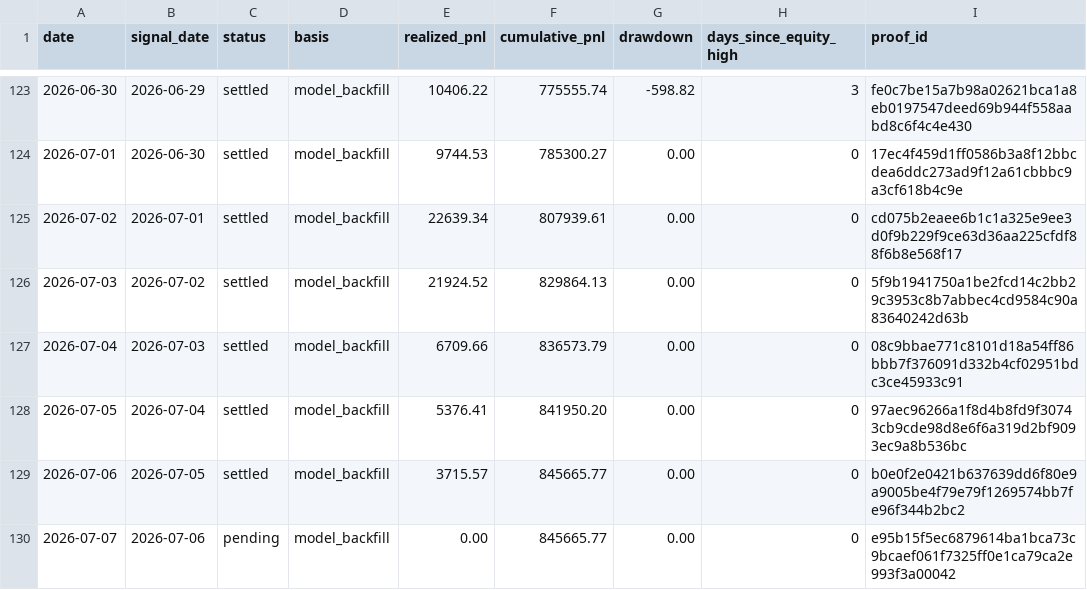
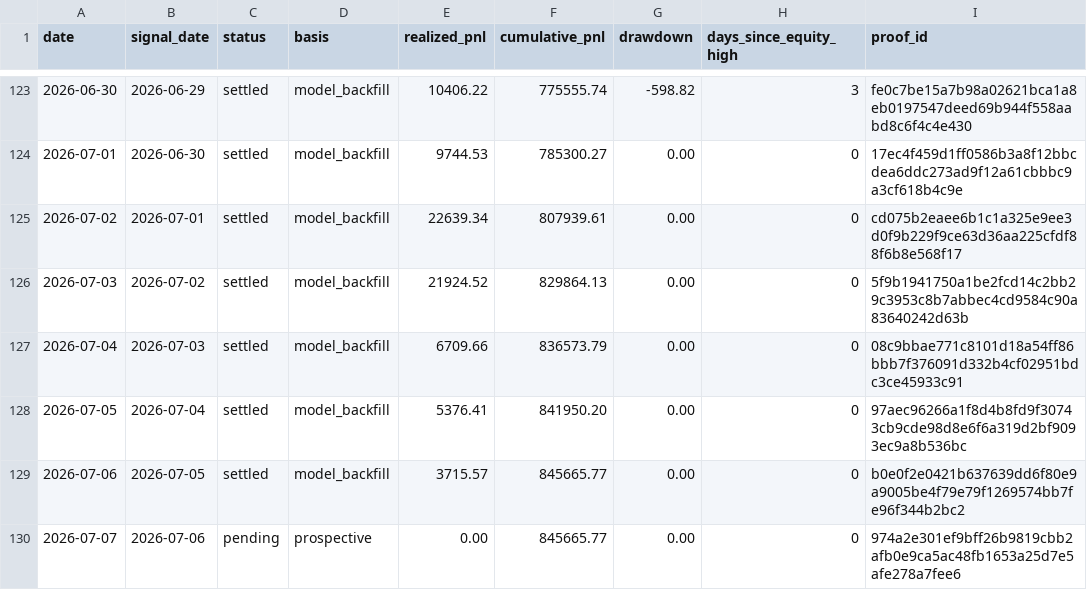
Before and after one commit to jameskim247/ptp-track-record, a CSV file: data/daily.csv, drawn as a sheet; only a part is shown, gaps mark what is left out.

```diff
--- a/data/daily.csv
+++ b/data/daily.csv
@@ -129,2 +129,2 @@ date,signal_date,status,basis,realized_pnl,cumulative_pnl,drawdown,days_since_eq
 2026-07-06,2026-07-05,settled,model_backfill,3715.57,845665.77,0.00,0,b0e0f2e0421b637639dd6f80e9a9005be4f79e79f1269574bb7fe96f344b2bc2
-2026-07-07,2026-07-06,pending,model_backfill,0.00,845665.77,0.00,0,e95b15f5ec6879614ba1bca73c9bcaef061f7325ff0e1ca79ca2e993f3a00042
+2026-07-07,2026-07-06,pending,prospective,0.00,845665.77,0.00,0,974a2e301ef9bff26b9819cbb2afb0e9ca5ac48fb1653a25d7e5afe278a7fee6
```
Also changed, not shown: data/monthly.csv, data/weekly.csv, 6 other files.
